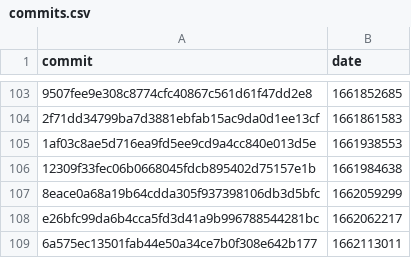
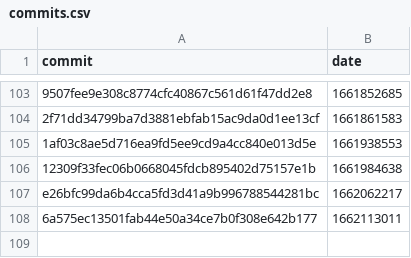
Before and after one commit to google-research/dex-lang, a CSV file: commits.csv, drawn as a sheet; only a part is shown, gaps mark what is left out; the diff names each change by its address in the sheet, - before the commit and + after, or states it on an @@ line.

```diff
--- a/commits.csv
+++ b/commits.csv
-row 107: 8eace0a68a19b64cdda305f937398106db3d5bfc | 1662059299
```
Also changed, not shown: performance.csv.
